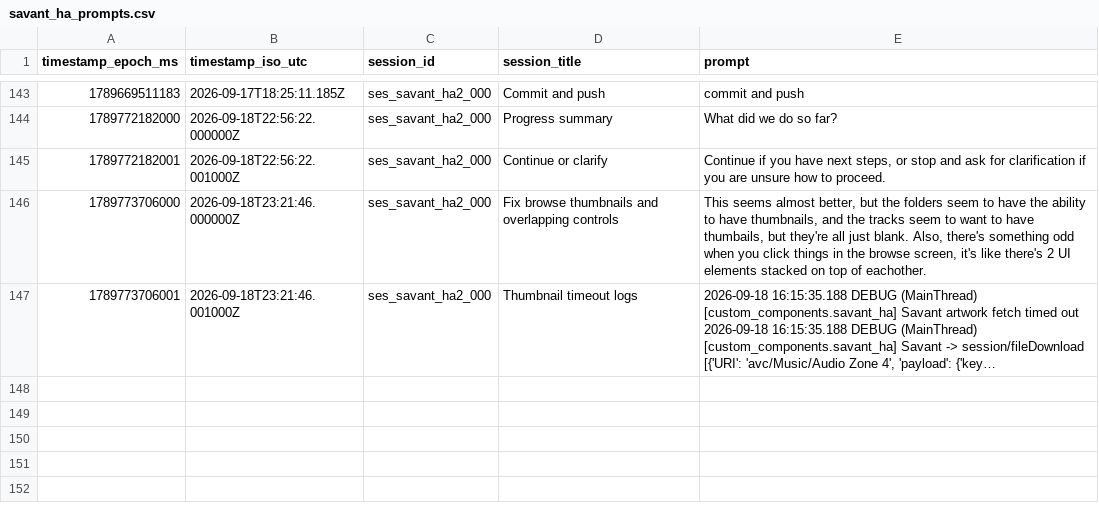
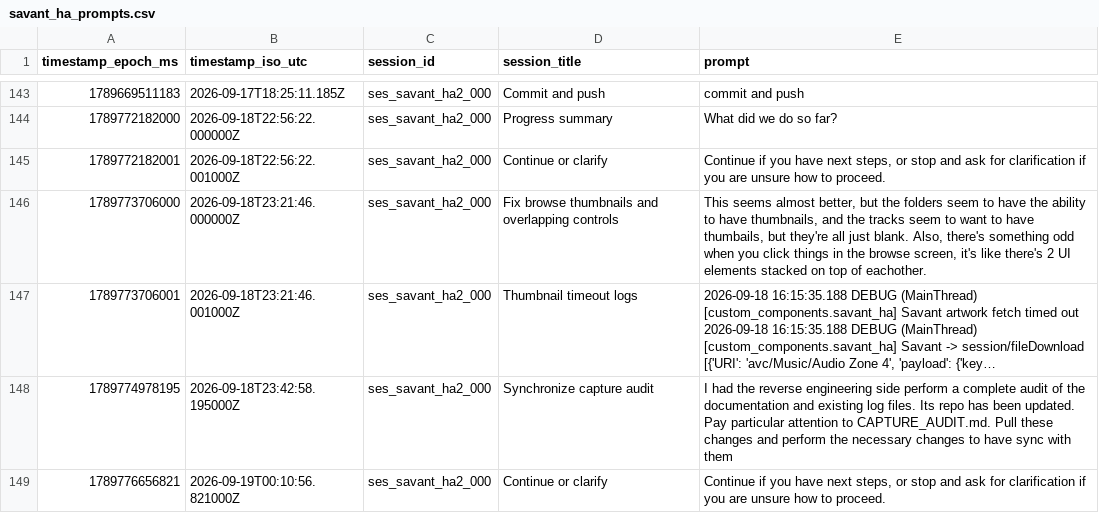
Before and after one commit to hpux735/savant-ha, a CSV file: savant_ha_prompts.csv, drawn as a sheet; only a part is shown, gaps mark what is left out; long unchanged cells end in …; the diff names each change by its address in the sheet, - before the commit and + after, or states it on an @@ line.

Commit message:
Synchronize with capture audit

```diff
--- a/savant_ha_prompts.csv
+++ b/savant_ha_prompts.csv
+row 148: 1789774978195 | 2026-09-18T23:42:58.195000Z | ses_savant_ha2_000 | Synchronize capture audit | I had the reverse engineering side perform a complete audit of the documentation and existing log files. Its repo has been updated. Pay particular attention to CAPTURE_AUDIT.md. Pull these changes and perform the necessary changes to have sync with them
+row 149: 1789776656821 | 2026-09-19T00:10:56.821000Z | ses_savant_ha2_000 | Continue or clarify | Continue if you have next steps, or stop and ask for clarification if you are unsure how to proceed.
```
Also changed, not shown: 16 other files.
